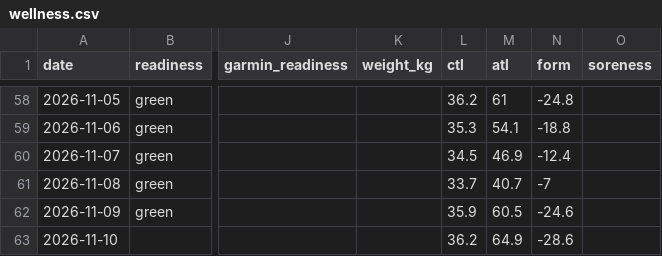
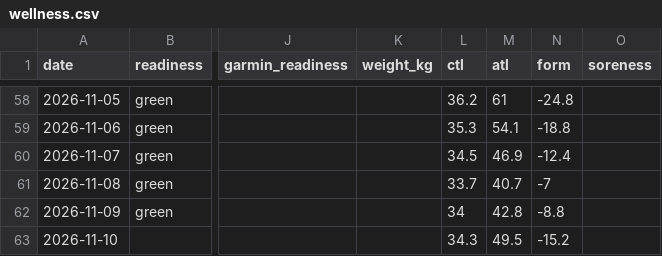
Before and after one commit to oisinm25/grinder-data, a CSV file: wellness.csv, drawn as a sheet; only a part is shown, gaps mark what is left out; the diff names each change by its address in the sheet, - before the commit and + after, or states it on an @@ line.

```diff
--- a/wellness.csv
+++ b/wellness.csv
-L62 (ctl): 35.9
+L62 (ctl): 34
-M62 (atl): 60.5
+M62 (atl): 42.8
-N62 (form): -24.6
+N62 (form): -8.8
-L63 (ctl): 36.2
+L63 (ctl): 34.3
-M63 (atl): 64.9
+M63 (atl): 49.5
-N63 (form): -28.6
+N63 (form): -15.2
```
Also changed, not shown: 8 other files.
